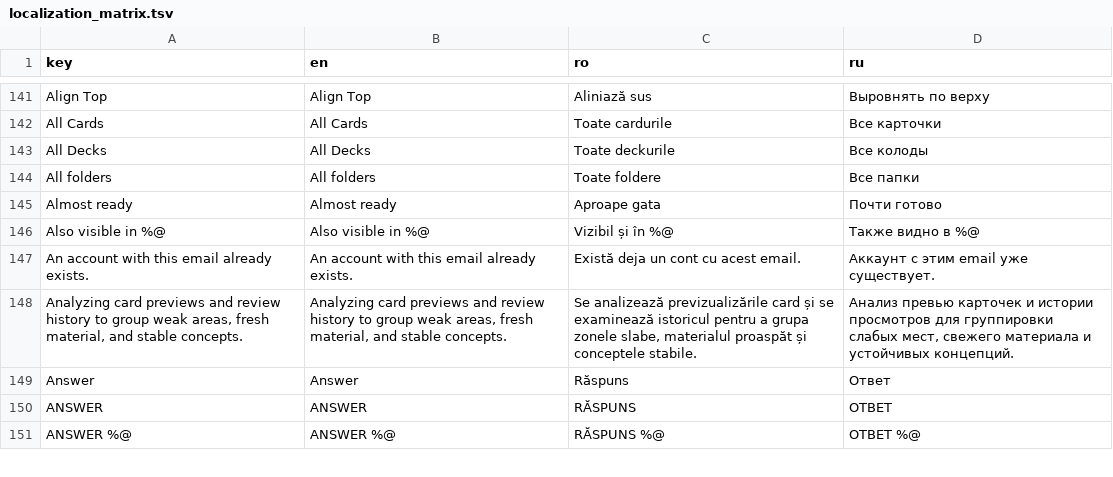
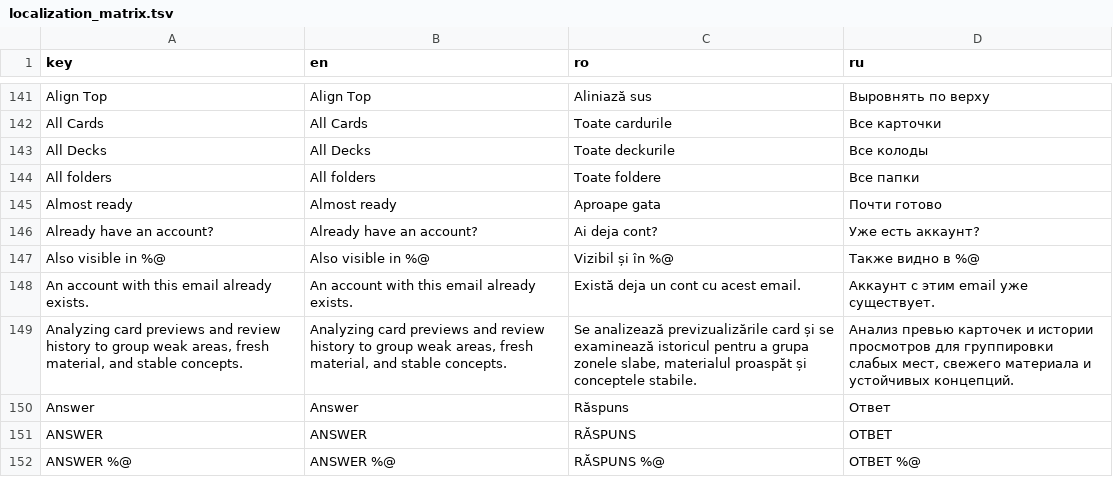
Before and after one commit to ionis789/QuizFlash, a TSV file: Docs/UI-Dictionary/localization_matrix.tsv, drawn as a sheet; only a part is shown, gaps mark what is left out.

Commit message:
Polish email auth sheet

```diff
--- a/Docs/UI-Dictionary/localization_matrix.tsv
+++ b/Docs/UI-Dictionary/localization_matrix.tsv
@@ -145,2 +145,3 @@ All folders	All folders	Toate foldere	Все папки
 Almost ready	Almost ready	Aproape gata	Почти готово
+Already have an account?	Already have an account?	Ai deja cont?	Уже есть аккаунт?
 Also visible in %@	Also visible in %@	Vizibil și în %@	Также видно в %@
```
Also changed, not shown: 4 other files.
